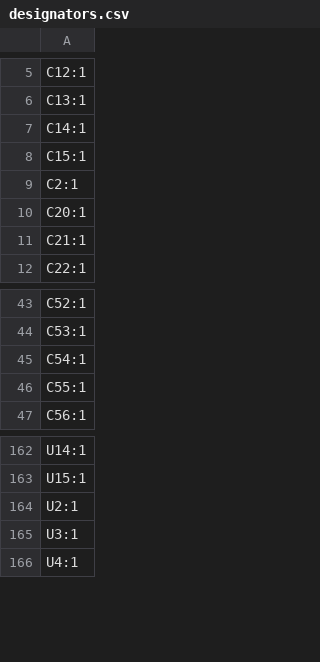
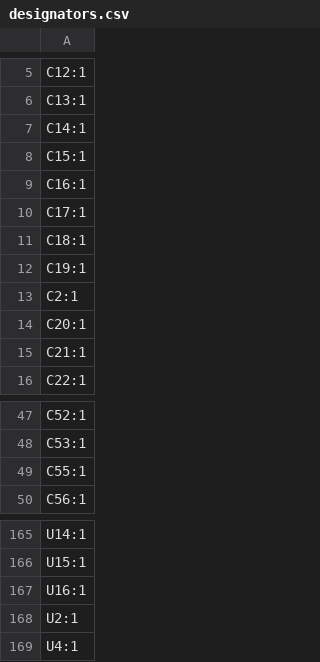
Before and after one commit to NotARoomba/Linea, a CSV file: hardware/board/production/designators.csv, drawn as a sheet; only a part is shown, gaps mark what is left out.

```diff
--- a/hardware/board/production/designators.csv
+++ b/hardware/board/production/designators.csv
@@ -8,2 +8,6 @@ C14:1
 C15:1
+C16:1
+C17:1
+C18:1
+C19:1
 C2:1
@@ -44,3 +48,2 @@ C52:1
 C53:1
-C54:1
 C55:1
@@ -163,4 +166,4 @@ U14:1
 U15:1
+U16:1
 U2:1
-U3:1
 U4:1
```
Also changed, not shown: hardware/board/production/bom.csv, hardware/board/production/positions.csv, 38 other files.
